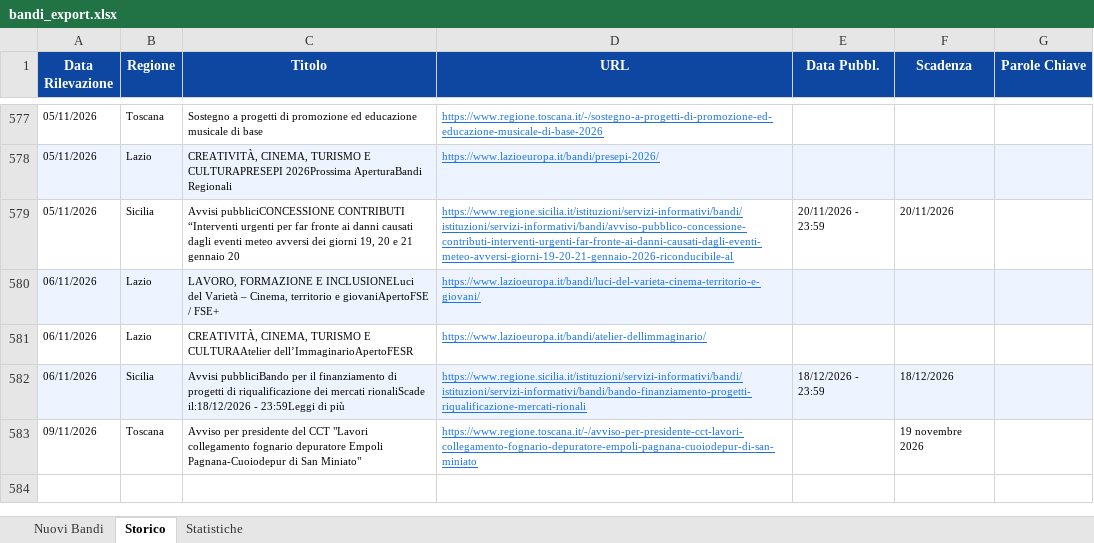
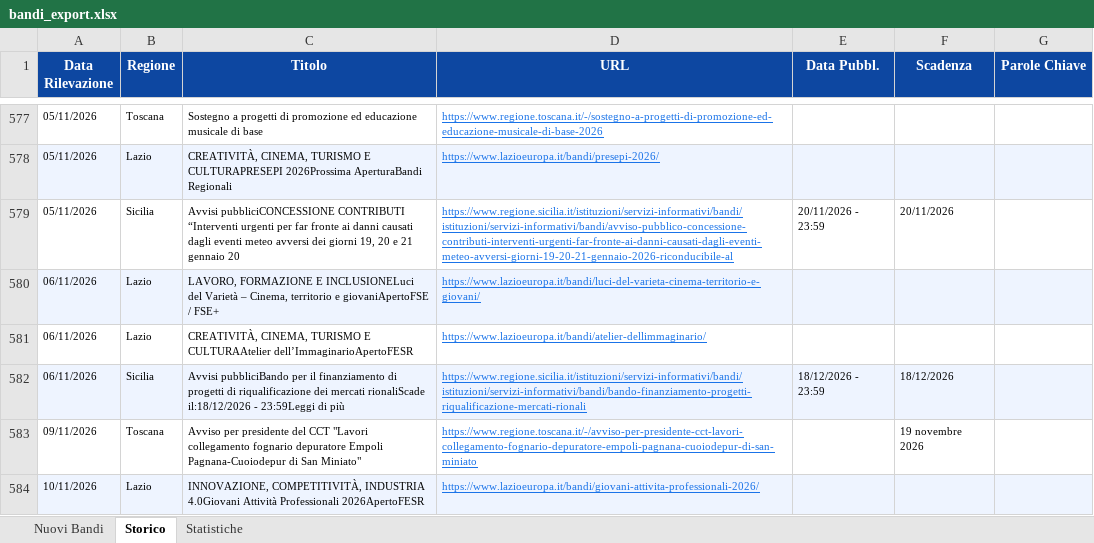
Before and after one commit to cdalvise/bandi-monitor, an Excel workbook: data/bandi_export.xlsx, sheet Storico, drawn as a sheet; only a part is shown, gaps mark what is left out; values as stored, in another font and other column widths than the file's, no borders; the diff names each change by its address in the sheet, - before the commit and + after, or states it on an @@ line.

```diff
--- a/data/bandi_export.xlsx (sheet Storico)
+++ b/data/bandi_export.xlsx (sheet Storico)
+row 584: 10/11/2026 | Lazio | INNOVAZIONE, COMPETITIVITÀ, INDUSTRIA 4.0Giovani Attività Professionali 2026ApertoFESR | https://www.lazioeuropa.it/bandi/giovani-attivita-professionali-2026/
```
Also changed, not shown: sheet Nuovi Bandi, sheet Statistiche, 1 other file.
